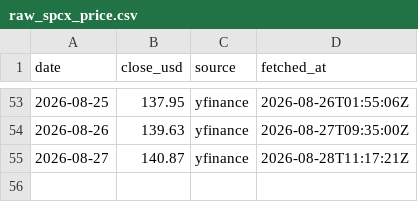
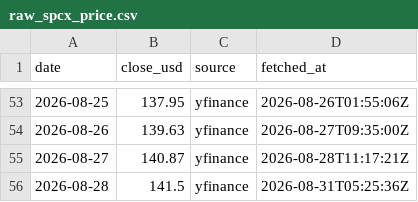
Before and after one commit to lehoon-mirae/apex-spacex-dashboard, a CSV file: data/raw_spcx_price.csv, drawn as a sheet; only a part is shown, gaps mark what is left out; the diff names each change by its address in the sheet, - before the commit and + after, or states it on an @@ line.

```diff
--- a/data/raw_spcx_price.csv
+++ b/data/raw_spcx_price.csv
+row 56: 2026-08-28 | 141.5 | yfinance | 2026-08-31T05:25:36Z
```
